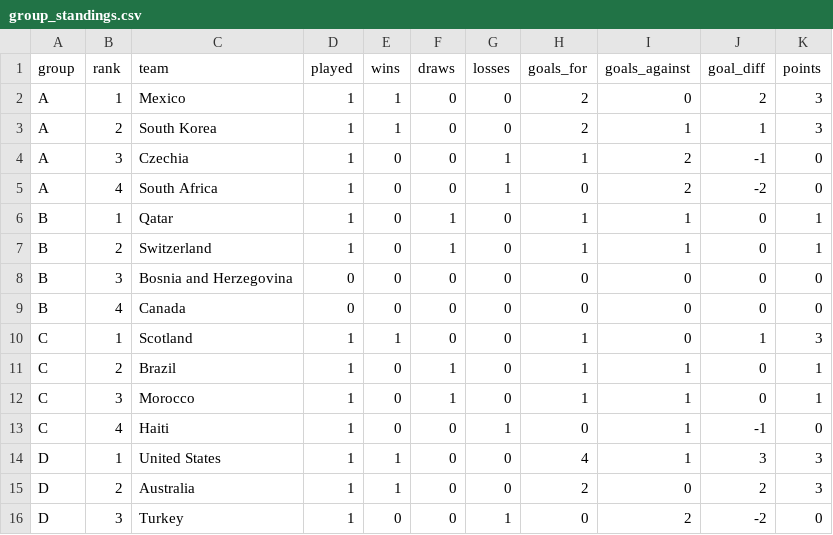
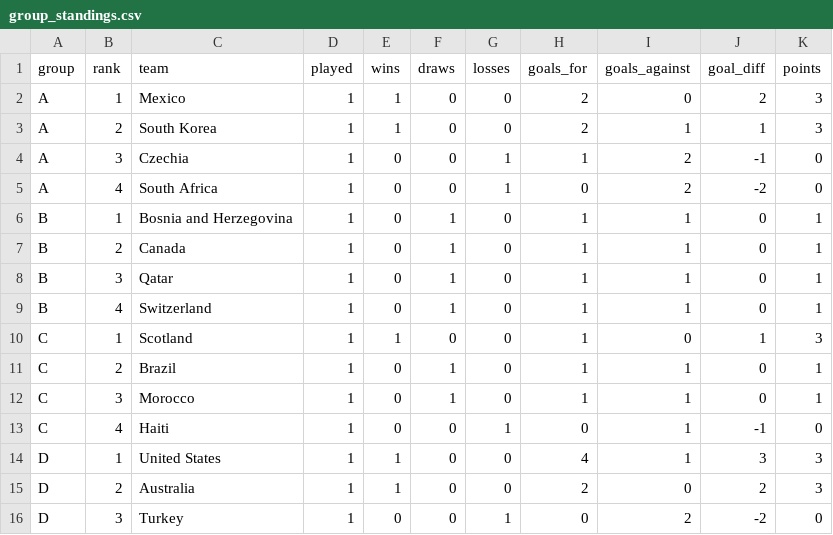
Before and after one commit to ieuyar/WC26, a CSV file: simulation_output/group_standings.csv, drawn as a sheet; only a part is shown.

```diff
--- a/simulation_output/group_standings.csv
+++ b/simulation_output/group_standings.csv
@@ -5,6 +5,6 @@ A,3,Czechia,1,0,0,1,1,2,-1,0
 A,4,South Africa,1,0,0,1,0,2,-2,0
-B,1,Qatar,1,0,1,0,1,1,0,1
-B,2,Switzerland,1,0,1,0,1,1,0,1
-B,3,Bosnia and Herzegovina,0,0,0,0,0,0,0,0
-B,4,Canada,0,0,0,0,0,0,0,0
+B,1,Bosnia and Herzegovina,1,0,1,0,1,1,0,1
+B,2,Canada,1,0,1,0,1,1,0,1
+B,3,Qatar,1,0,1,0,1,1,0,1
+B,4,Switzerland,1,0,1,0,1,1,0,1
 C,1,Scotland,1,1,0,0,1,0,1,3
```
Also changed, not shown: live_results.csv, simulation_output/engine_scenarios.csv, 5 other files.
